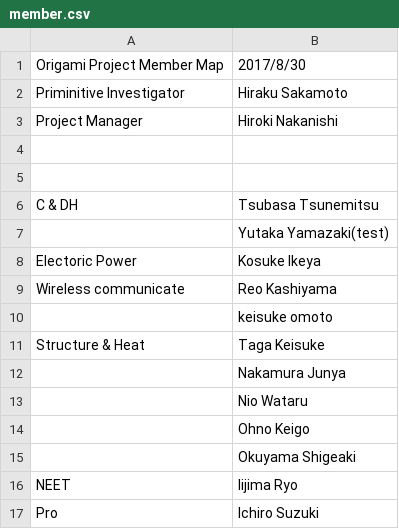
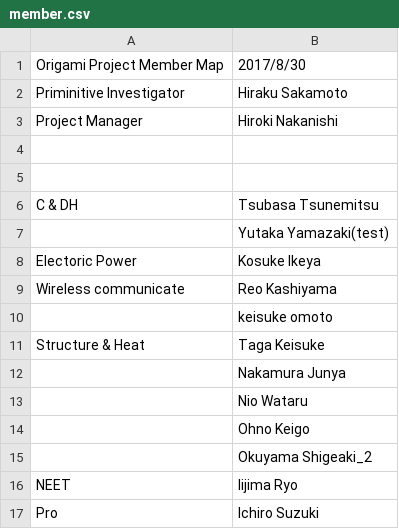
Before and after one commit to OrigamiSat1Project/Practice, a CSV file: member.csv, drawn as a sheet.

Commit message:
change_myname

```diff
--- a/member.csv
+++ b/member.csv
@@ -14,3 +14,3 @@ Structure & Heat, Taga Keisuke
 ,Ohno Keigo
-,Okuyama Shigeaki
+,Okuyama Shigeaki_2
 NEET,Iijima Ryo
```
